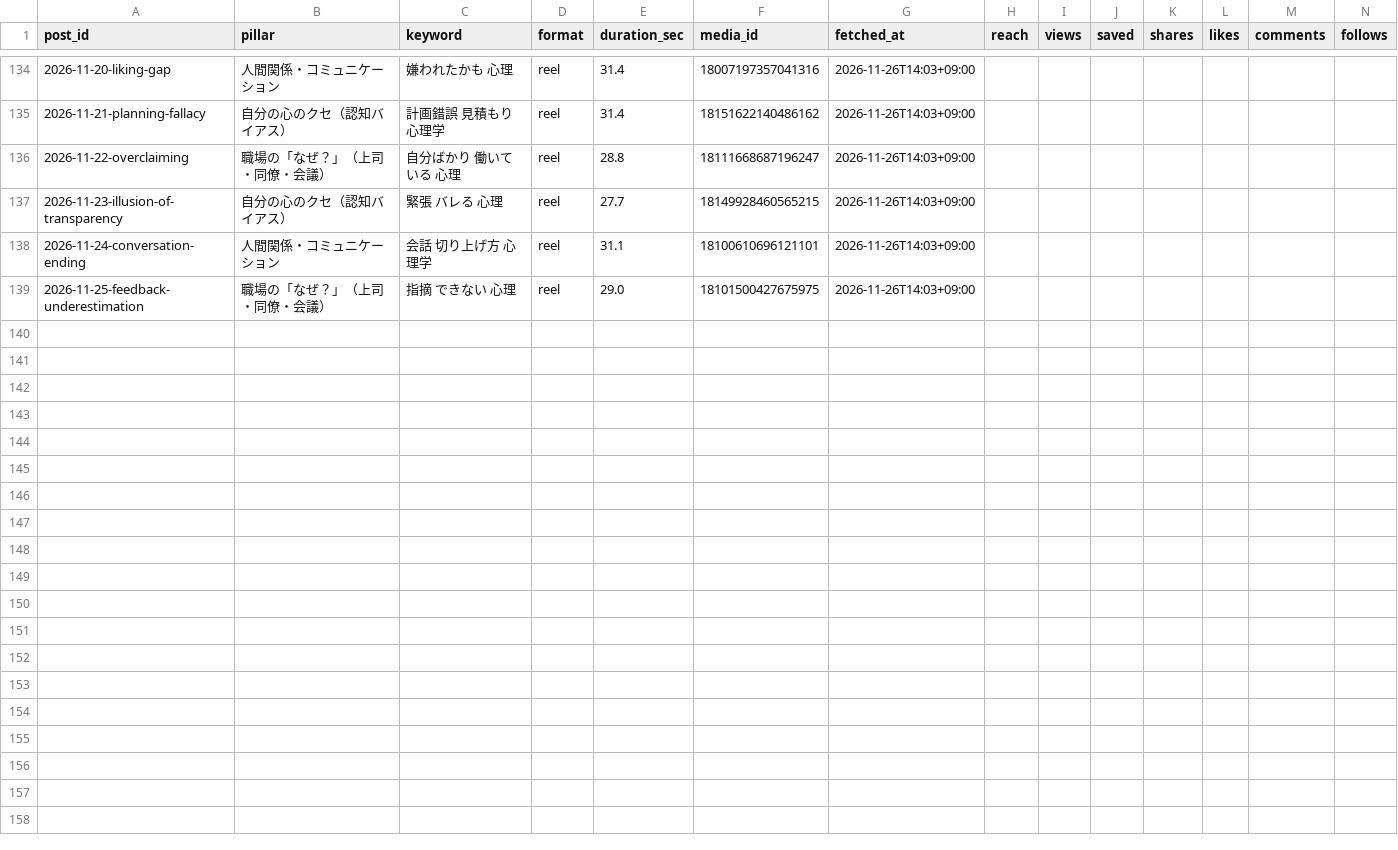
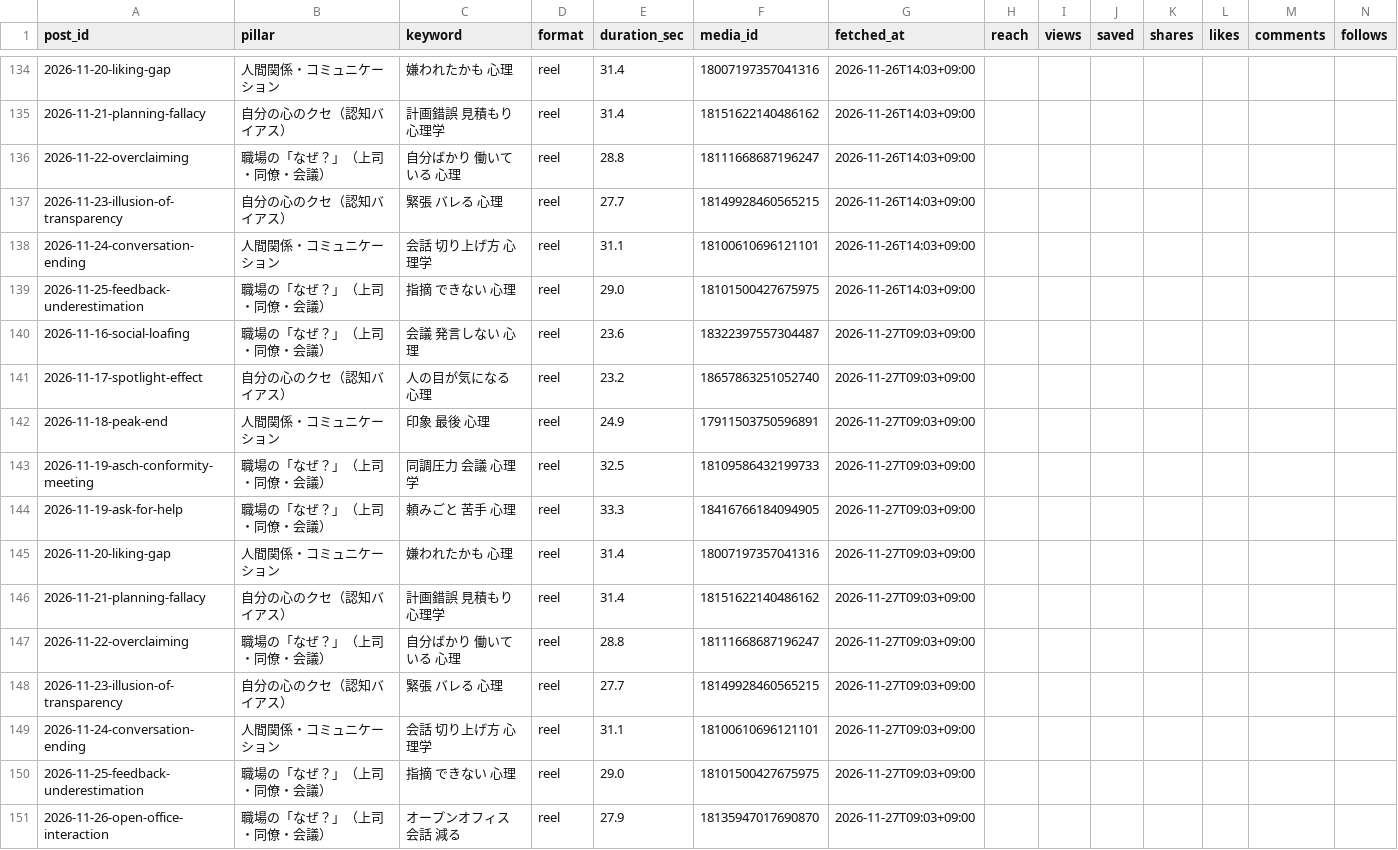
Before and after one commit to Zeppelin97/ai-jitan-lab, a CSV file: data/insights.csv, drawn as a sheet; only a part is shown, gaps mark what is left out; rows hold the shown columns only; the diff names each change by its address in the sheet, - before the commit and + after, or states it on an @@ line.

Commit message:
data: morning check 2026-11-27

```diff
--- a/data/insights.csv
+++ b/data/insights.csv
+row 140: 2026-11-16-social-loafing | 職場の「なぜ？」（上司・同僚・会議） | 会議 発言しない 心理 | reel | 23.6 | 18322397557304487 | 2026-11-27T09:03+09:00
+row 141: 2026-11-17-spotlight-effect | 自分の心のクセ（認知バイアス） | 人の目が気になる 心理 | reel | 23.2 | 18657863251052740 | 2026-11-27T09:03+09:00
+row 142: 2026-11-18-peak-end | 人間関係・コミュニケーション | 印象 最後 心理 | reel | 24.9 | 17911503750596891 | 2026-11-27T09:03+09:00
+row 143: 2026-11-19-asch-conformity-meeting | 職場の「なぜ？」（上司・同僚・会議） | 同調圧力 会議 心理学 | reel | 32.5 | 18109586432199733 | 2026-11-27T09:03+09:00
+row 144: 2026-11-19-ask-for-help | 職場の「なぜ？」（上司・同僚・会議） | 頼みごと 苦手 心理 | reel | 33.3 | 18416766184094905 | 2026-11-27T09:03+09:00
+row 145: 2026-11-20-liking-gap | 人間関係・コミュニケーション | 嫌われたかも 心理 | reel | 31.4 | 18007197357041316 | 2026-11-27T09:03+09:00
+row 146: 2026-11-21-planning-fallacy | 自分の心のクセ（認知バイアス） | 計画錯誤 見積もり 心理学 | reel | 31.4 | 18151622140486162 | 2026-11-27T09:03+09:00
+row 147: 2026-11-22-overclaiming | 職場の「なぜ？」（上司・同僚・会議） | 自分ばかり 働いている 心理 | reel | 28.8 | 18111668687196247 | 2026-11-27T09:03+09:00
+row 148: 2026-11-23-illusion-of-transparency | 自分の心のクセ（認知バイアス） | 緊張 バレる 心理 | reel | 27.7 | 18149928460565215 | 2026-11-27T09:03+09:00
+row 149: 2026-11-24-conversation-ending | 人間関係・コミュニケーション | 会話 切り上げ方 心理学 | reel | 31.1 | 18100610696121101 | 2026-11-27T09:03+09:00
+row 150: 2026-11-25-feedback-underestimation | 職場の「なぜ？」（上司・同僚・会議） | 指摘 できない 心理 | reel | 29.0 | 18101500427675975 | 2026-11-27T09:03+09:00
+row 151: 2026-11-26-open-office-interaction | 職場の「なぜ？」（上司・同僚・会議） | オープンオフィス 会話 減る | reel | 27.9 | 18135947017690870 | 2026-11-27T09:03+09:00
```
Also changed, not shown: data/account_daily.csv.
